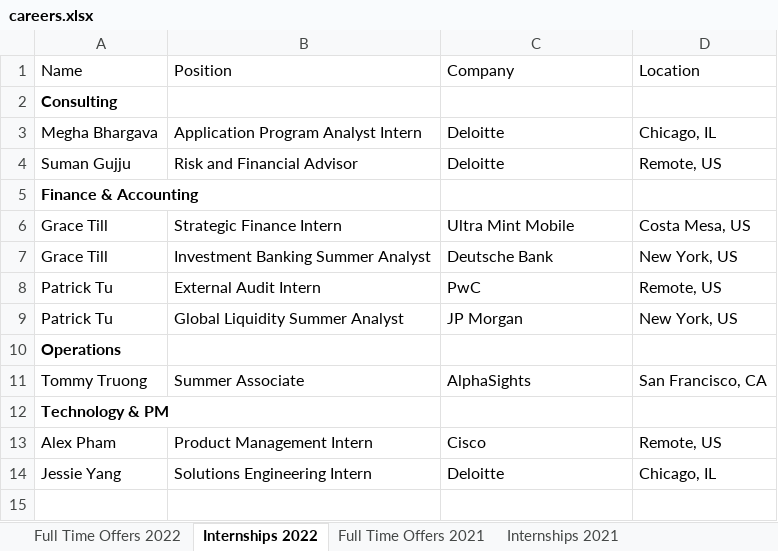
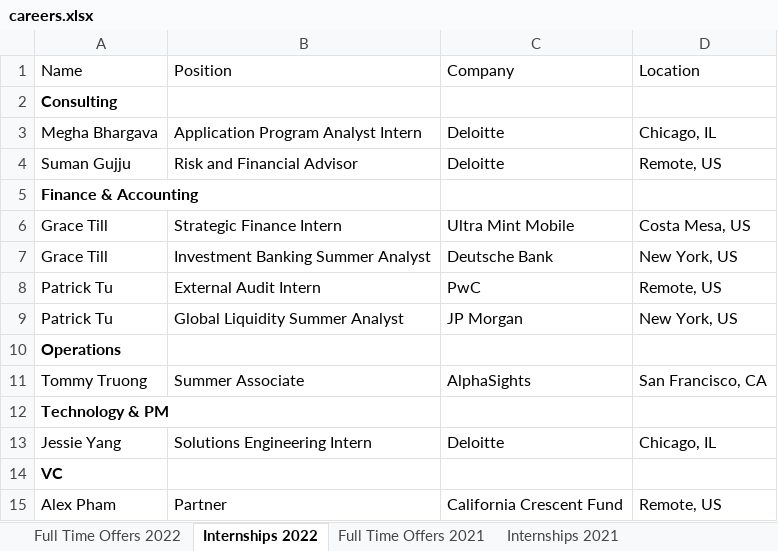
Before and after one commit to dspuci/dspuci-website-gatsby, an Excel workbook: src/data/careers.xlsx, sheet Internships 2022, drawn as a sheet; values as stored, in another font and other column widths than the file's, no borders; removed rows and columns are numbered as before the commit, all else as after; the diff names each change by its address in the sheet, - before the commit and + after, or states it on an @@ line.

Commit message:
added alex's position

```diff
--- a/src/data/careers.xlsx (sheet Internships 2022)
+++ b/src/data/careers.xlsx (sheet Internships 2022)
-row 13: Alex Pham | Product Management Intern | Cisco | Remote, US
+row 14: VC
+row 15: Alex Pham | Partner | California Crescent Fund | Remote, US
```
